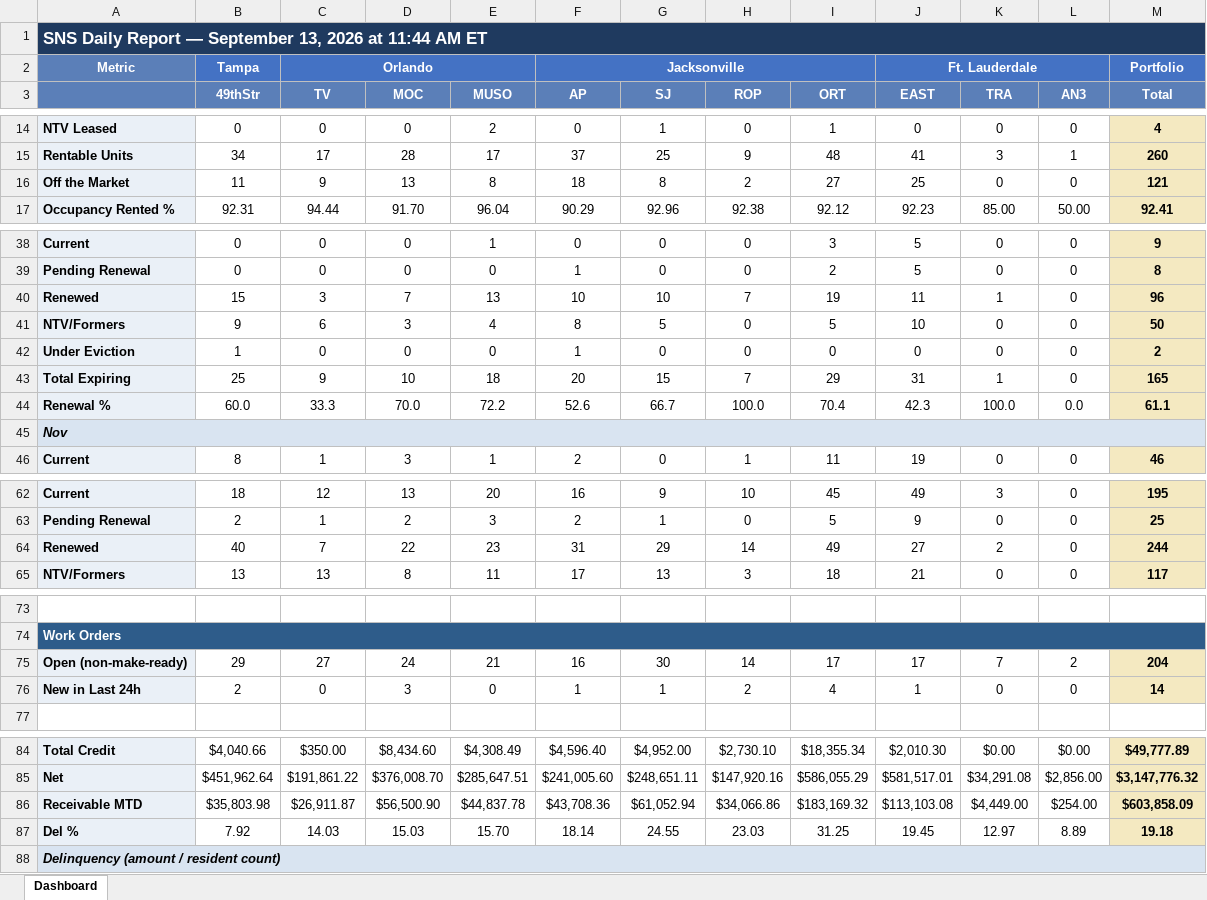
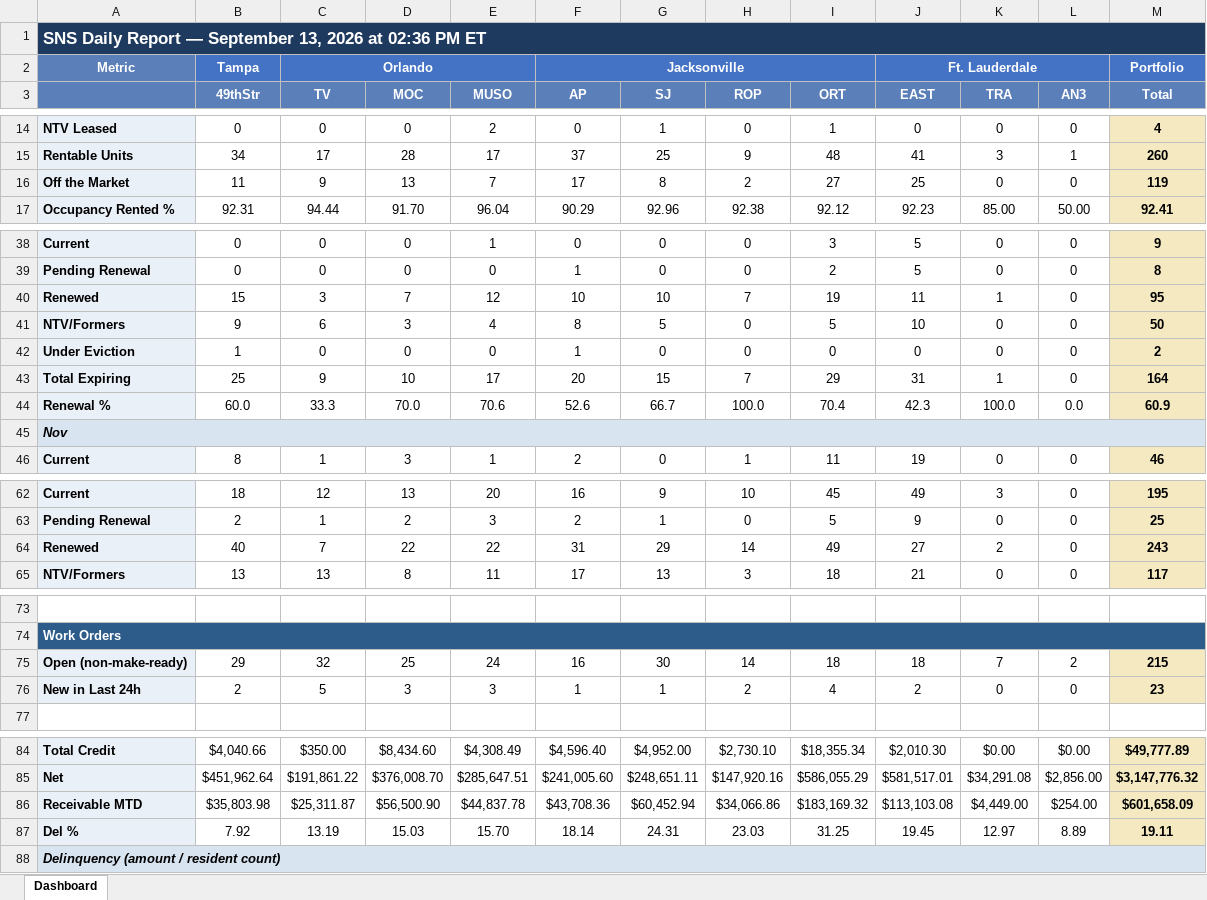
Before and after one commit to ymi-flowing/sns-daily-report, an Excel workbook: dashboard.xlsx, sheet Dashboard, drawn as a sheet; only a part is shown, gaps mark what is left out; values as stored, in another font and other column widths than the file's, no borders; the diff names each change by its address in the sheet, - before the commit and + after, or states it on an @@ line.

```diff
--- a/dashboard.xlsx (sheet Dashboard)
+++ b/dashboard.xlsx (sheet Dashboard)
-A1: …2026 at 11:44 AM ET
+A1: …2026 at 02:36 PM ET
-E16 (MUSO): 8
+E16 (MUSO): 7
-F16 (AP): 18
+F16 (AP): 17
-M16 (Total): 121
+M16 (Total): 119
-E40 (MUSO): 13
+E40 (MUSO): 12
-M40 (Total): 96
+M40 (Total): 95
-E43 (MUSO): 18
+E43 (MUSO): 17
-M43 (Total): 165
+M43 (Total): 164
-E44 (MUSO): 72.2
+E44 (MUSO): 70.6
-M44 (Total): 61.1
+M44 (Total): 60.9
-E64 (MUSO): 23
+E64 (MUSO): 22
-M64 (Total): 244
+M64 (Total): 243
-C75 (TV): 27
+C75 (TV): 32
-D75 (MOC): 24
+D75 (MOC): 25
-E75 (MUSO): 21
+E75 (MUSO): 24
-I75 (ORT): 17
+I75 (ORT): 18
-J75 (EAST): 17
+J75 (EAST): 18
-M75 (Total): 204
+M75 (Total): 215
-C76 (TV): 0
+C76 (TV): 5
-E76 (MUSO): 0
+E76 (MUSO): 3
-J76 (EAST): 1
+J76 (EAST): 2
-M76 (Total): 14
+M76 (Total): 23
-C86 (TV): $26,911.87
+C86 (TV): $25,311.87
-G86 (SJ): $61,052.94
+G86 (SJ): $60,452.94
-M86 (Total): $603,858.09
+M86 (Total): $601,658.09
-C87 (TV): 14.03
+C87 (TV): 13.19
-G87 (SJ): 24.55
+G87 (SJ): 24.31
-M87 (Total): 19.18
+M87 (Total): 19.11
```
Also changed, not shown: 1 other file.
